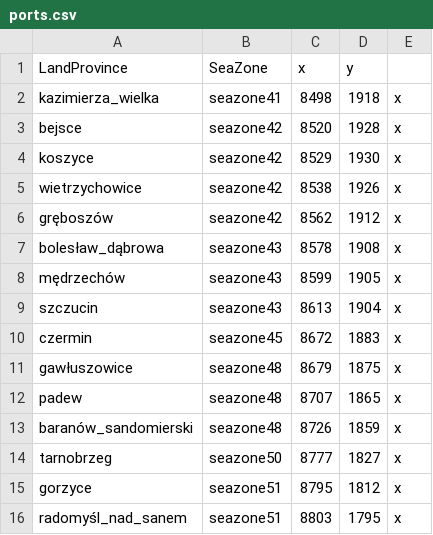
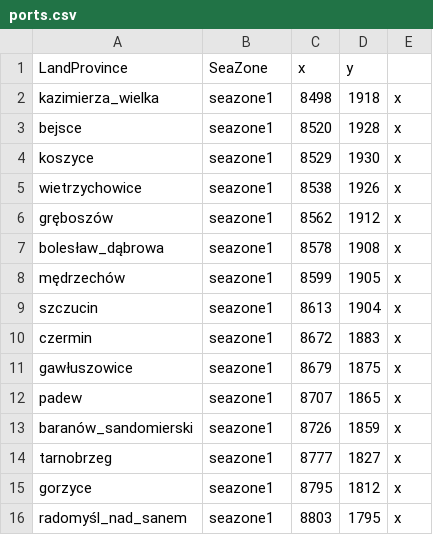
Before and after one commit to xzantem/ChorzeloV-Universalis, a CSV file: in_game/map_data/ports.csv, drawn as a sheet.

```diff
--- a/in_game/map_data/ports.csv
+++ b/in_game/map_data/ports.csv
@@ -1,16 +1,16 @@
 LandProvince;SeaZone;x;y;
-kazimierza_wielka;seazone41;8498;1918;x
-bejsce;seazone42;8520;1928;x
-koszyce;seazone42;8529;1930;x
-wietrzychowice;seazone42;8538;1926;x
-gręboszów;seazone42;8562;1912;x
-bolesław_dąbrowa;seazone43;8578;1908;x
-mędrzechów;seazone43;8599;1905;x
-szczucin;seazone43;8613;1904;x
-czermin;seazone45;8672;1883;x
-gawłuszowice;seazone48;8679;1875;x
-padew;seazone48;8707;1865;x
-baranów_sandomierski;seazone48;8726;1859;x
-tarnobrzeg;seazone50;8777;1827;x
-gorzyce;seazone51;8795;1812;x
-radomyśl_nad_sanem;seazone51;8803;1795;x
+kazimierza_wielka;seazone1;8498;1918;x
+bejsce;seazone1;8520;1928;x
+koszyce;seazone1;8529;1930;x
+wietrzychowice;seazone1;8538;1926;x
+gręboszów;seazone1;8562;1912;x
+bolesław_dąbrowa;seazone1;8578;1908;x
+mędrzechów;seazone1;8599;1905;x
+szczucin;seazone1;8613;1904;x
+czermin;seazone1;8672;1883;x
+gawłuszowice;seazone1;8679;1875;x
+padew;seazone1;8707;1865;x
+baranów_sandomierski;seazone1;8726;1859;x
+tarnobrzeg;seazone1;8777;1827;x
+gorzyce;seazone1;8795;1812;x
+radomyśl_nad_sanem;seazone1;8803;1795;x
```
Also changed, not shown: 55 other files.
